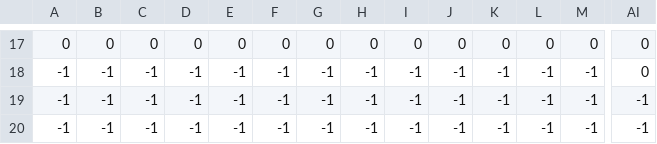
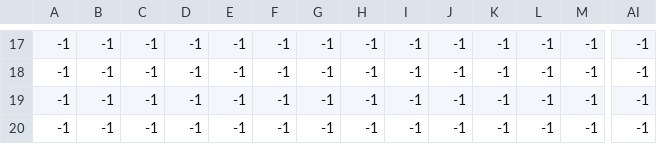
Before and after one commit to lbrandon69/Ydash, a CSV file: data/maps/custom_map.csv, drawn as a sheet; only a part is shown, gaps mark what is left out; the diff covers the shown part only; the diff names each change by its address in the sheet, - before the commit and + after, or states it on an @@ line.

```diff
--- a/data/maps/custom_map.csv
+++ b/data/maps/custom_map.csv
-A17: 0
+A17: -1
-B17: 0
+B17: -1
-C17: 0
+C17: -1
-D17: 0
+D17: -1
-E17: 0
+E17: -1
-F17: 0
+F17: -1
-G17: 0
+G17: -1
-H17: 0
+H17: -1
-I17: 0
+I17: -1
-J17: 0
+J17: -1
-K17: 0
+K17: -1
-L17: 0
+L17: -1
-M17: 0
+M17: -1
-AI17:AI18: 0
+AI17:AI18: -1
```
Also changed, not shown: 87 edited cells elsewhere in this file, 1 other file.
